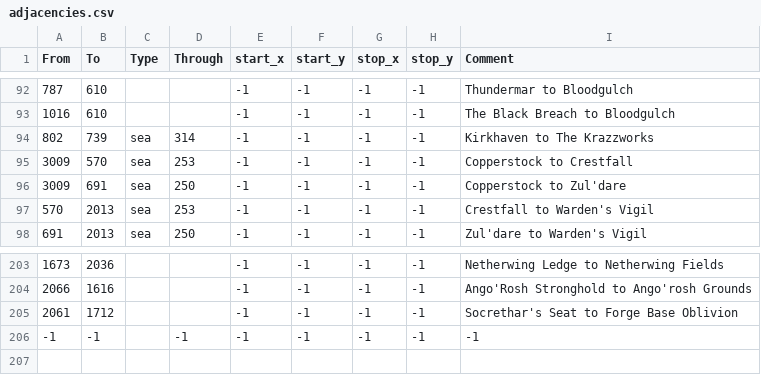
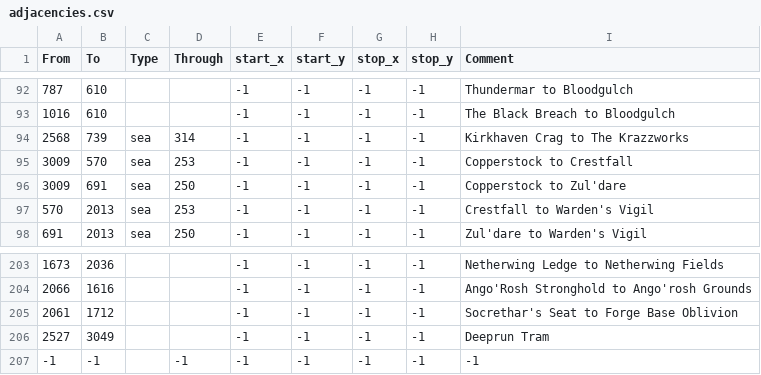
Before and after one commit to gumboLewt/warcraft_universalis, a CSV file: map/adjacencies.csv, drawn as a sheet; only a part is shown, gaps mark what is left out.

```diff
--- a/map/adjacencies.csv
+++ b/map/adjacencies.csv
@@ -93,3 +93,3 @@ From;To;Type;Through;start_x;start_y;stop_x;stop_y;Comment
 1016;610;;;-1;-1;-1;-1;The Black Breach to Bloodgulch
-802;739;sea;314;-1;-1;-1;-1;Kirkhaven to The Krazzworks
+2568;739;sea;314;-1;-1;-1;-1;Kirkhaven Crag to The Krazzworks
 3009;570;sea;253;-1;-1;-1;-1;Copperstock to Crestfall
@@ -205,2 +205,3 @@ From;To;Type;Through;start_x;start_y;stop_x;stop_y;Comment
 2061;1712;;;-1;-1;-1;-1;Socrethar's Seat to Forge Base Oblivion
+2527;3049;;;-1;-1;-1;-1;Deeprun Tram
 -1;-1;;-1;-1;-1;-1;-1;-1
```
Also changed, not shown: map/definition.csv, 30 other files.
